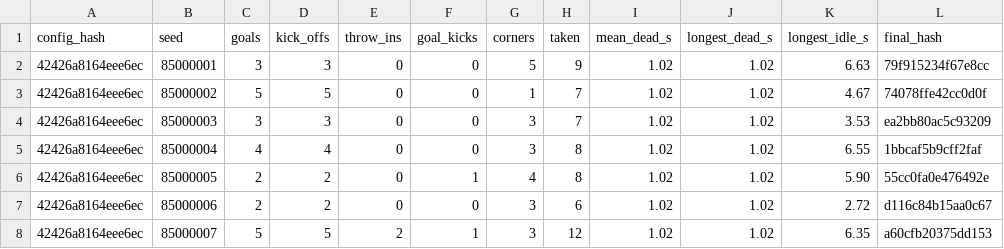
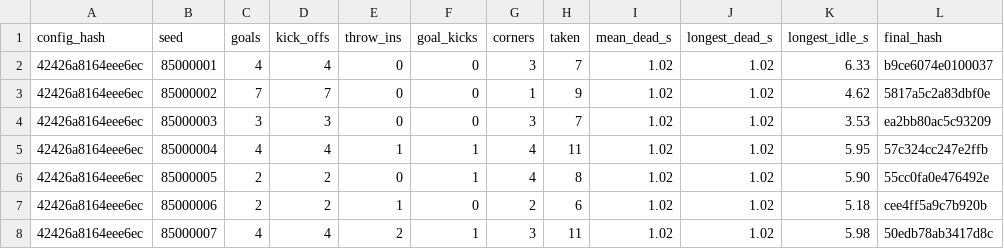
Before and after one commit to enkeldesign/eleven, a CSV file: docs/simulation/restart-trials-reference.csv, drawn as a sheet; only a part is shown; the diff covers the shown part only.

```diff
--- a/docs/simulation/restart-trials-reference.csv
+++ b/docs/simulation/restart-trials-reference.csv
@@ -1,8 +1,8 @@
 config_hash,seed,goals,kick_offs,throw_ins,goal_kicks,corners,taken,mean_dead_s,longest_dead_s,longest_idle_s,final_hash
-42426a8164eee6ec,85000001,3,3,0,0,5,9,1.02,1.02,6.63,79f915234f67e8cc
-42426a8164eee6ec,85000002,5,5,0,0,1,7,1.02,1.02,4.67,74078ffe42cc0d0f
+42426a8164eee6ec,85000001,4,4,0,0,3,7,1.02,1.02,6.33,b9ce6074e0100037
+42426a8164eee6ec,85000002,7,7,0,0,1,9,1.02,1.02,4.62,5817a5c2a83dbf0e
 42426a8164eee6ec,85000003,3,3,0,0,3,7,1.02,1.02,3.53,ea2bb80ac5c93209
-42426a8164eee6ec,85000004,4,4,0,0,3,8,1.02,1.02,6.55,1bbcaf5b9cff2faf
+42426a8164eee6ec,85000004,4,4,1,1,4,11,1.02,1.02,5.95,57c324cc247e2ffb
 42426a8164eee6ec,85000005,2,2,0,1,4,8,1.02,1.02,5.90,55cc0fa0e476492e
-42426a8164eee6ec,85000006,2,2,0,0,3,6,1.02,1.02,2.72,d116c84b15aa0c67
-42426a8164eee6ec,85000007,5,5,2,1,3,12,1.02,1.02,6.35,a60cfb20375dd153
+42426a8164eee6ec,85000006,2,2,1,0,2,6,1.02,1.02,5.18,cee4ff5a9c7b920b
+42426a8164eee6ec,85000007,4,4,2,1,3,11,1.02,1.02,5.98,50edb78ab3417d8c
```
Also changed, not shown: 34 edited cells elsewhere in this file, docs/simulation/cpu-trials-reference.csv, docs/simulation/match-trials-reference.csv, 3 other files.
